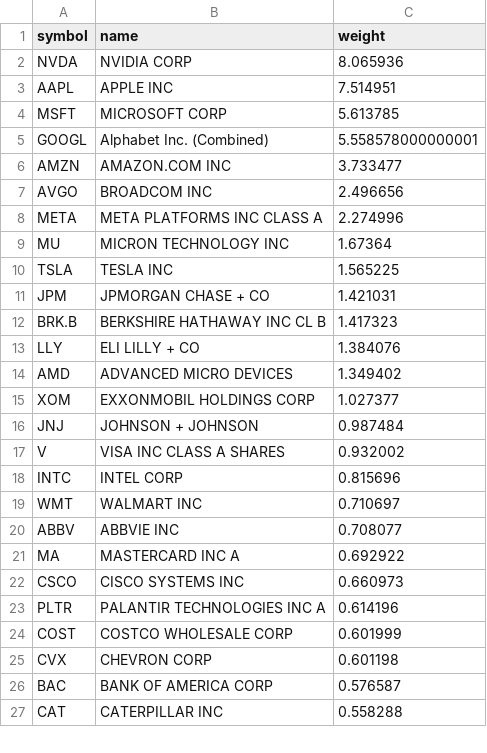
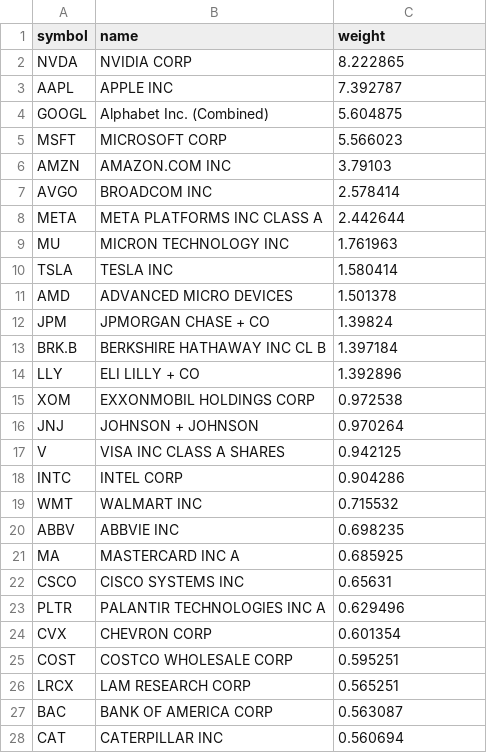
Before and after one commit to zacseidel/momentum, a CSV file: data/universe/munger.csv, drawn as a sheet; only a part is shown; the diff covers the shown part only.

```diff
--- a/data/universe/munger.csv
+++ b/data/universe/munger.csv
@@ -1,27 +1,28 @@
 symbol,name,weight
-NVDA,NVIDIA CORP,8.065936
-AAPL,APPLE INC,7.514951
-MSFT,MICROSOFT CORP,5.613785
-GOOGL,Alphabet Inc. (Combined),5.558578000000001
-AMZN,AMAZON.COM INC,3.733477
-AVGO,BROADCOM INC,2.496656
-META,META PLATFORMS INC CLASS A,2.274996
-MU,MICRON TECHNOLOGY INC,1.67364
-TSLA,TESLA INC,1.565225
-JPM,JPMORGAN CHASE + CO,1.421031
-BRK.B,BERKSHIRE HATHAWAY INC CL B,1.417323
-LLY,ELI LILLY + CO,1.384076
-AMD,ADVANCED MICRO DEVICES,1.349402
-XOM,EXXONMOBIL HOLDINGS CORP,1.027377
-JNJ,JOHNSON + JOHNSON,0.987484
-V,VISA INC CLASS A SHARES,0.932002
-INTC,INTEL CORP,0.815696
-WMT,WALMART INC,0.710697
-ABBV,ABBVIE INC,0.708077
-MA,MASTERCARD INC   A,0.692922
-CSCO,CISCO SYSTEMS INC,0.660973
-PLTR,PALANTIR TECHNOLOGIES INC A,0.614196
-COST,COSTCO WHOLESALE CORP,0.601999
-CVX,CHEVRON CORP,0.601198
-BAC,BANK OF AMERICA CORP,0.576587
-CAT,CATERPILLAR INC,0.558288
+NVDA,NVIDIA CORP,8.222865
+AAPL,APPLE INC,7.392787
+GOOGL,Alphabet Inc. (Combined),5.604875
+MSFT,MICROSOFT CORP,5.566023
+AMZN,AMAZON.COM INC,3.79103
+AVGO,BROADCOM INC,2.578414
+META,META PLATFORMS INC CLASS A,2.442644
+MU,MICRON TECHNOLOGY INC,1.761963
+TSLA,TESLA INC,1.580414
+AMD,ADVANCED MICRO DEVICES,1.501378
+JPM,JPMORGAN CHASE + CO,1.39824
+BRK.B,BERKSHIRE HATHAWAY INC CL B,1.397184
+LLY,ELI LILLY + CO,1.392896
+XOM,EXXONMOBIL HOLDINGS CORP,0.972538
+JNJ,JOHNSON + JOHNSON,0.970264
+V,VISA INC CLASS A SHARES,0.942125
+INTC,INTEL CORP,0.904286
+WMT,WALMART INC,0.715532
+ABBV,ABBVIE INC,0.698235
+MA,MASTERCARD INC   A,0.685925
+CSCO,CISCO SYSTEMS INC,0.65631
+PLTR,PALANTIR TECHNOLOGIES INC A,0.629496
+CVX,CHEVRON CORP,0.601354
+COST,COSTCO WHOLESALE CORP,0.595251
+LRCX,LAM RESEARCH CORP,0.565251
+BAC,BANK OF AMERICA CORP,0.563087
+CAT,CATERPILLAR INC,0.560694
```
Also changed, not shown: 8 added rows, 9 removed rows and 15 edited cells elsewhere in this file, data/universe/change_log.csv, data/universe/megacap.csv, 8 other files.
